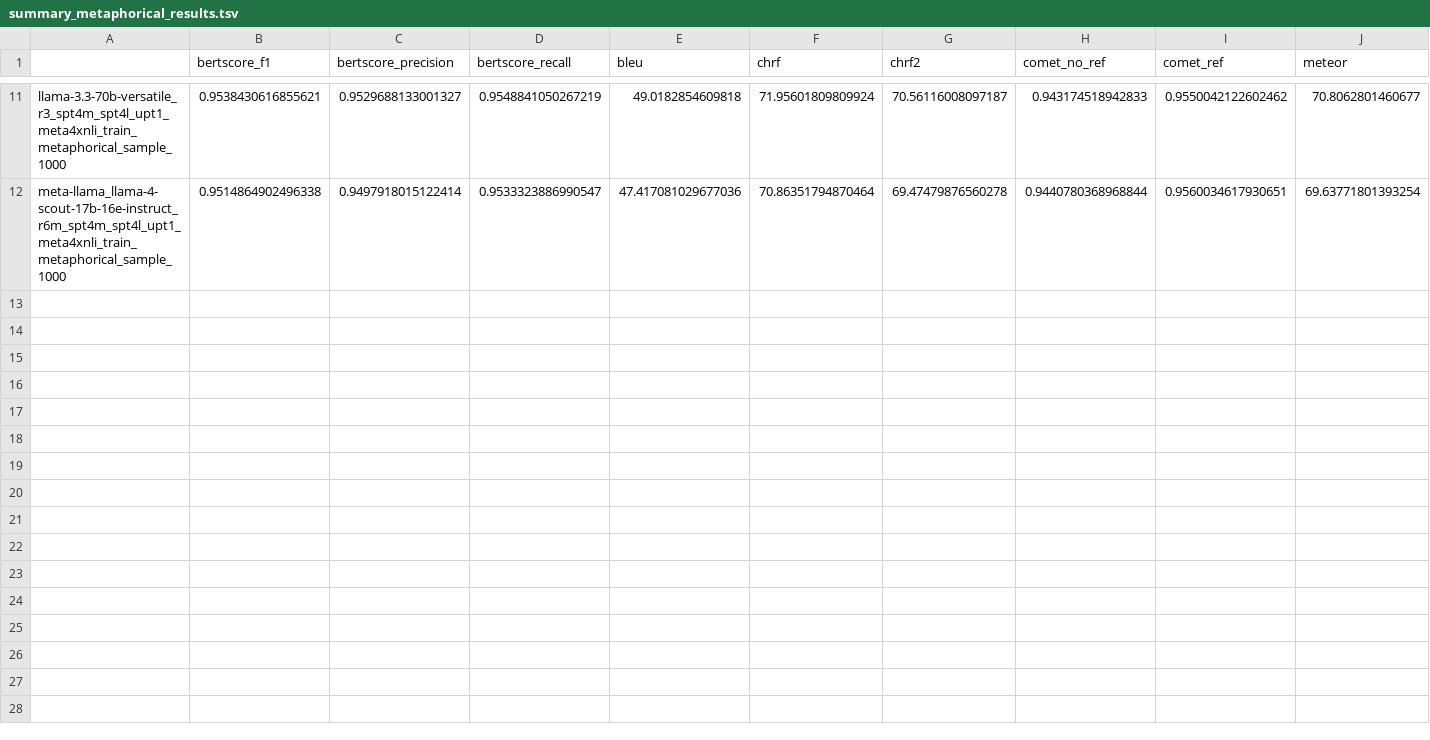
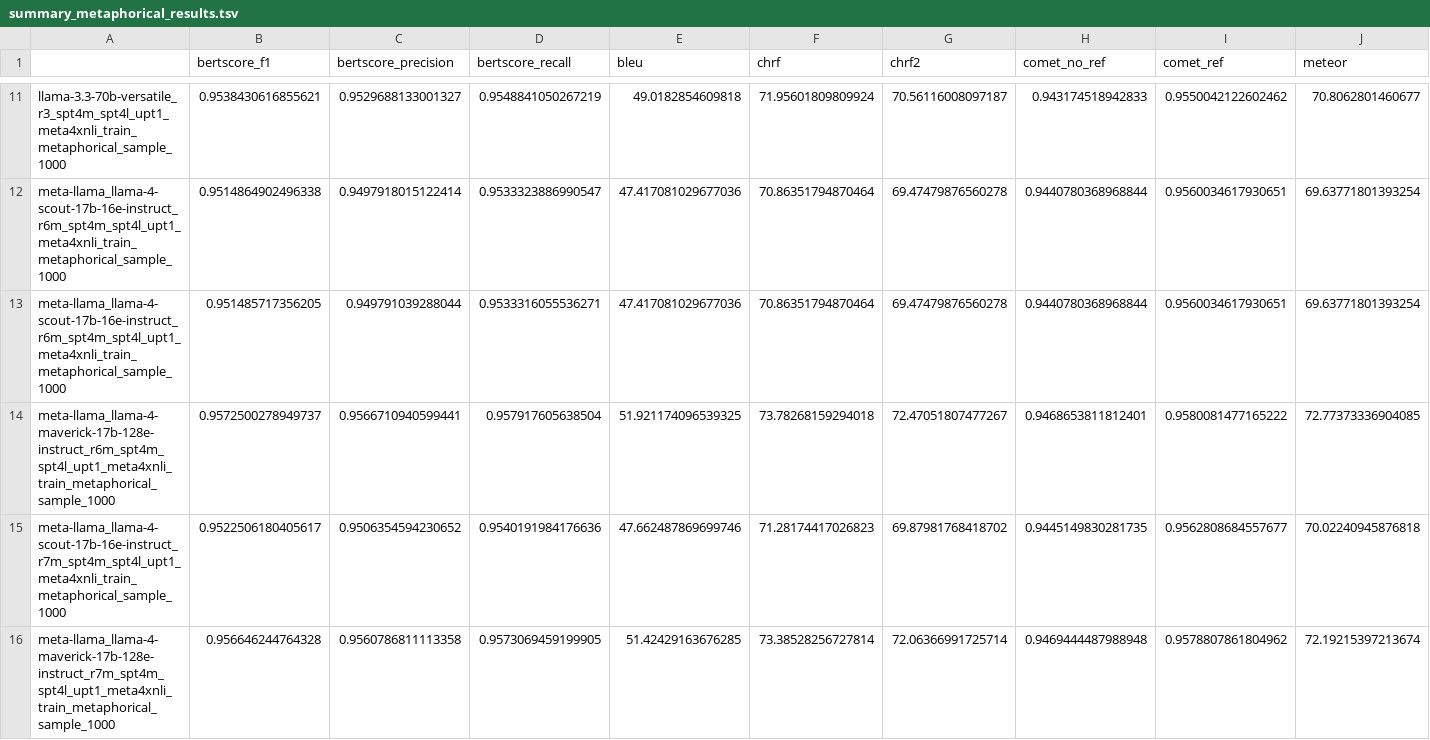
Before and after one commit to LALIC-UFSCar/Meta4XNLI-PTBR, a TSV file: results/en2es/summary_metaphorical_results.tsv, drawn as a sheet; only a part is shown, gaps mark what is left out; rows hold the shown columns only; the diff names each change by its address in the sheet, - before the commit and + after, or states it on an @@ line.

```diff
--- a/results/en2es/summary_metaphorical_results.tsv
+++ b/results/en2es/summary_metaphorical_results.tsv
+row 13: meta-llama_llama-4-scout-17b-16e-instruct_r6m_spt4m_spt4l_upt1_meta4xnli_train_metaphorical_sample_1000 | 0.951485717356205 | 0.949791039288044 | 0.9533316055536271 | 47.417081029677036 | 70.86351794870464 | 69.47479876560278 | 0.9440780368968844 | 0.9560034617930651 | 69.63771801393254
+row 14: meta-llama_llama-4-maverick-17b-128e-instruct_r6m_spt4m_spt4l_upt1_meta4xnli_train_metaphorical_sample_1000 | 0.9572500278949737 | 0.9566710940599441 | 0.957917605638504 | 51.921174096539325 | 73.78268159294018 | 72.47051807477267 | 0.9468653811812401 | 0.9580081477165222 | 72.77373336904085
+row 15: meta-llama_llama-4-scout-17b-16e-instruct_r7m_spt4m_spt4l_upt1_meta4xnli_train_metaphorical_sample_1000 | 0.9522506180405617 | 0.9506354594230652 | 0.9540191984176636 | 47.662487869699746 | 71.28174417026823 | 69.87981768418702 | 0.9445149830281735 | 0.9562808684557677 | 70.02240945876818
+row 16: meta-llama_llama-4-maverick-17b-128e-instruct_r7m_spt4m_spt4l_upt1_meta4xnli_train_metaphorical_sample_1000 | 0.956646244764328 | 0.9560786811113358 | 0.9573069459199905 | 51.42429163676285 | 73.38528256727814 | 72.06366991725714 | 0.9469444487988948 | 0.9578807861804962 | 72.19215397213674
```
Also changed, not shown: results/en2es/full_results/meta-llama_llama-4-scout-17b-16e-instruct_r6m_spt4m_spt4l_upt1_meta4xnli_train_metaphorical_sample_1000.tsv, results/en2es/summary_all_examples.tsv, 8 other files.
